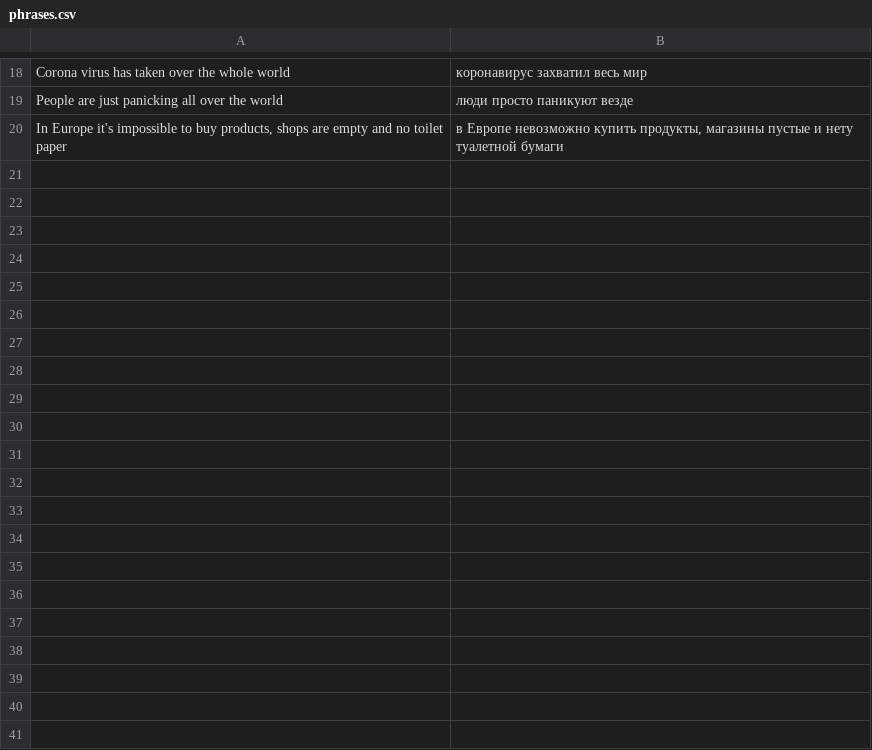
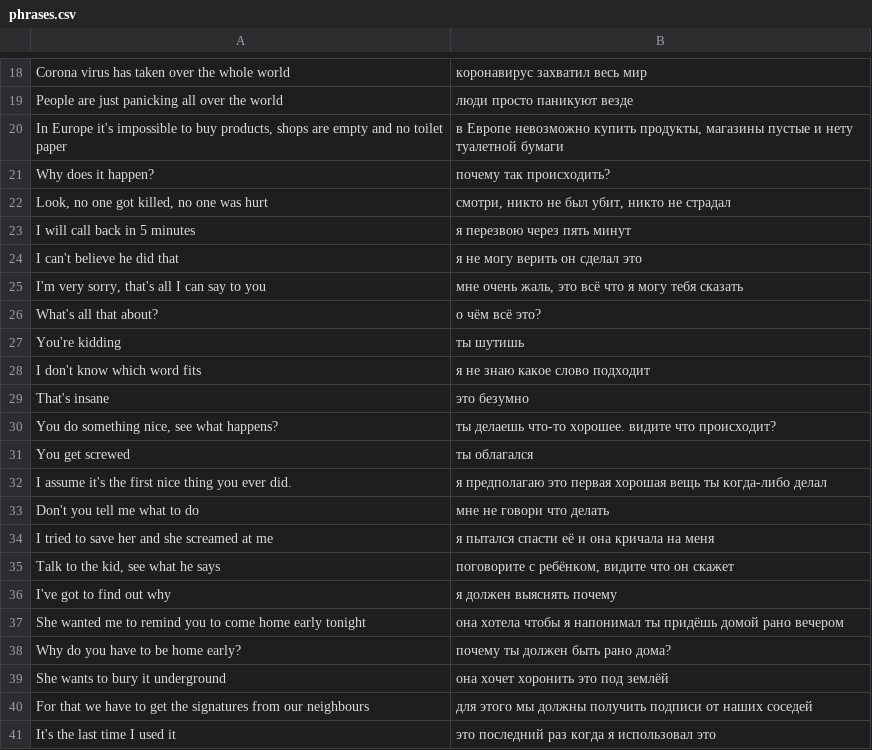
Before and after one commit to IsaacVerm/isaacverm.github.io, a CSV file: notebook-phrases/phrases.csv, drawn as a sheet; only a part is shown, gaps mark what is left out.

Commit message:
add russian phrases 21-41

```diff
--- a/notebook-phrases/phrases.csv
+++ b/notebook-phrases/phrases.csv
@@ -20 +20,22 @@ People are just panicking all over the world,люди просто панику
 "In Europe it's impossible to buy products, shops are empty and no toilet paper","в Европе невозможно купить продукты, магазины пустые и нету туалетной бумаги"
+Why does it happen?,почему так происходить?
+"Look, no one got killed, no one was hurt","смотри, никто не был убит, никто не страдал"
+I will call back in 5 minutes,я перезвою через пять минут
+I can't believe he did that,я не могу верить он сделал это
+"I'm very sorry, that's all I can say to you","мне очень жаль, это всё  что я могу тебя сказать"
+What's all that about?,о чём всё это?
+You're kidding,ты шутишь
+I don't know which word fits,я не знаю какое слово подходит
+That's insane,это безумно
+"You do something nice, see what happens?",ты делаешь что-то хорошее. видите что происходит?
+You get screwed,ты облагался
+I assume it's the first nice thing you ever did.,я предполагаю это первая хорошая вещь ты когда-либо делал
+Don't you tell me what to do,мне не говори что делать
+I tried to save her and she screamed at me,я пытался спасти её и она кричала на меня
+"Talk to the kid, see what he says","поговорите с ребёнком, видите что он скажет"
+I've got to find out why,я должен выяснять почему
+She wanted me to remind you to come home early tonight,она хотела чтобы я напонимал ты придёшь домой рано вечером
+Why do you have to be home early?,почему ты должен быть рано дома?
+She wants to bury it underground,она хочет хоронить это под землёй
+For that we have to get the signatures from our neighbours,для этого мы должны получить подписи от наших соседей
+It's the last time I used it,это последний раз когда я использовал это
```
Also changed, not shown: 1 other file.
